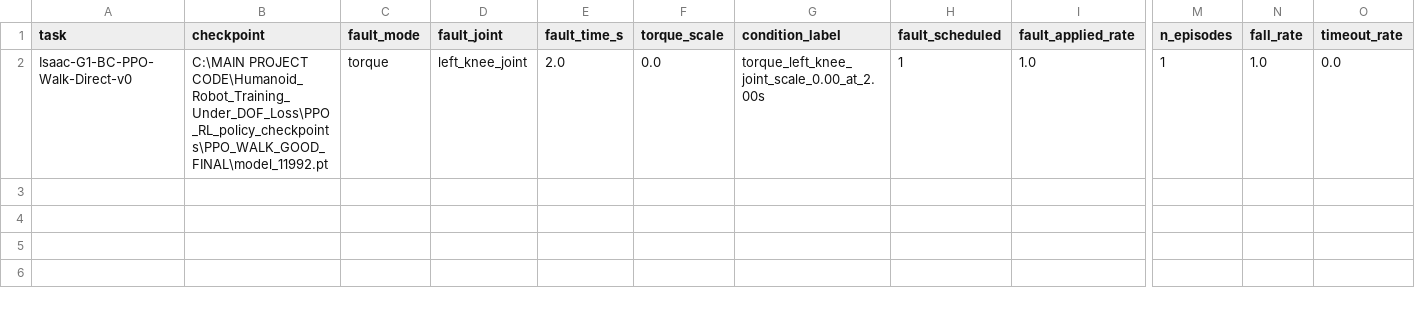
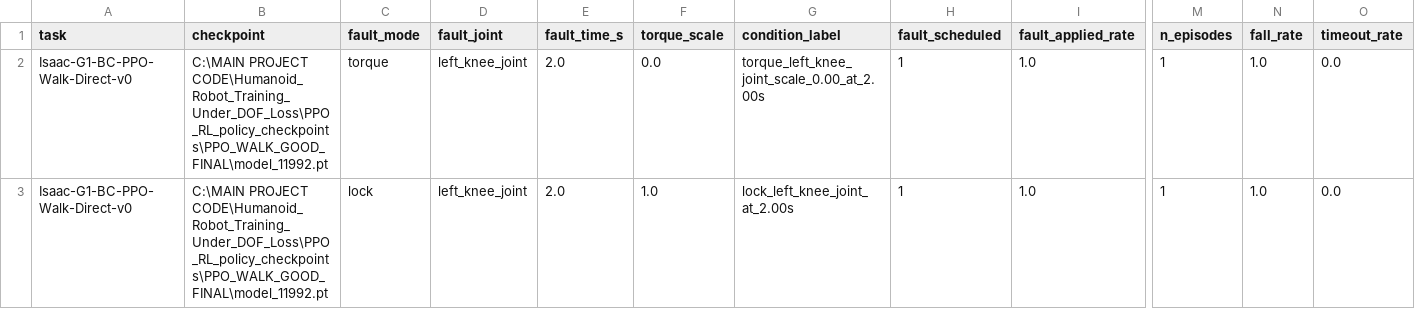
Before and after one commit to SlimJunky/Humanoid-Robot-Training-Under-DOF-Loss, a CSV file: results_experiment/visual_left_knee_torque000_summary.csv, drawn as a sheet; only a part is shown, gaps mark what is left out; rows hold the shown columns only; the diff names each change by its address in the sheet, - before the commit and + after, or states it on an @@ line.

```diff
--- a/results_experiment/visual_left_knee_torque000_summary.csv
+++ b/results_experiment/visual_left_knee_torque000_summary.csv
+row 3: Isaac-G1-BC-PPO-Walk-Direct-v0 | C:\MAIN PROJECT CODE\Humanoid_Robot_Training_Under_DOF_Loss\PPO_RL_policy_checkpoints\PPO_WALK_GOOD_FINAL\model_11992.pt | lock | left_knee_joint | 2.0 | 1.0 | lock_left_knee_joint_at_2.00s | 1 | 1.0 | 1 | 1.0 | 0.0
```
Also changed, not shown: results_experiment/visual_left_knee_torque000.csv, 8 other files.
